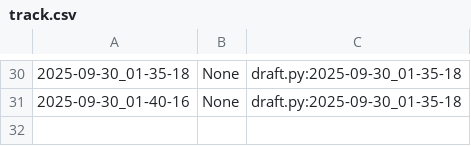
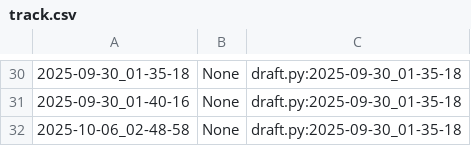
Before and after one commit to qxcode-course/poo-dd-cd-bloco-a-Lucasoliveira1234, a CSV file: poo/.tko/track/enxugar/track.csv, drawn as a sheet; only a part is shown, gaps mark what is left out.

```diff
--- a/poo/.tko/track/enxugar/track.csv
+++ b/poo/.tko/track/enxugar/track.csv
@@ -31 +31,2 @@
 2025-09-30_01-40-16,None,draft.py:2025-09-30_01-35-18
+2025-10-06_02-48-58,None,draft.py:2025-09-30_01-35-18
```
Also changed, not shown: poo/.tko/track/animal/track.csv, poo/.tko/track/calculadora/track.csv, 8 other files.
